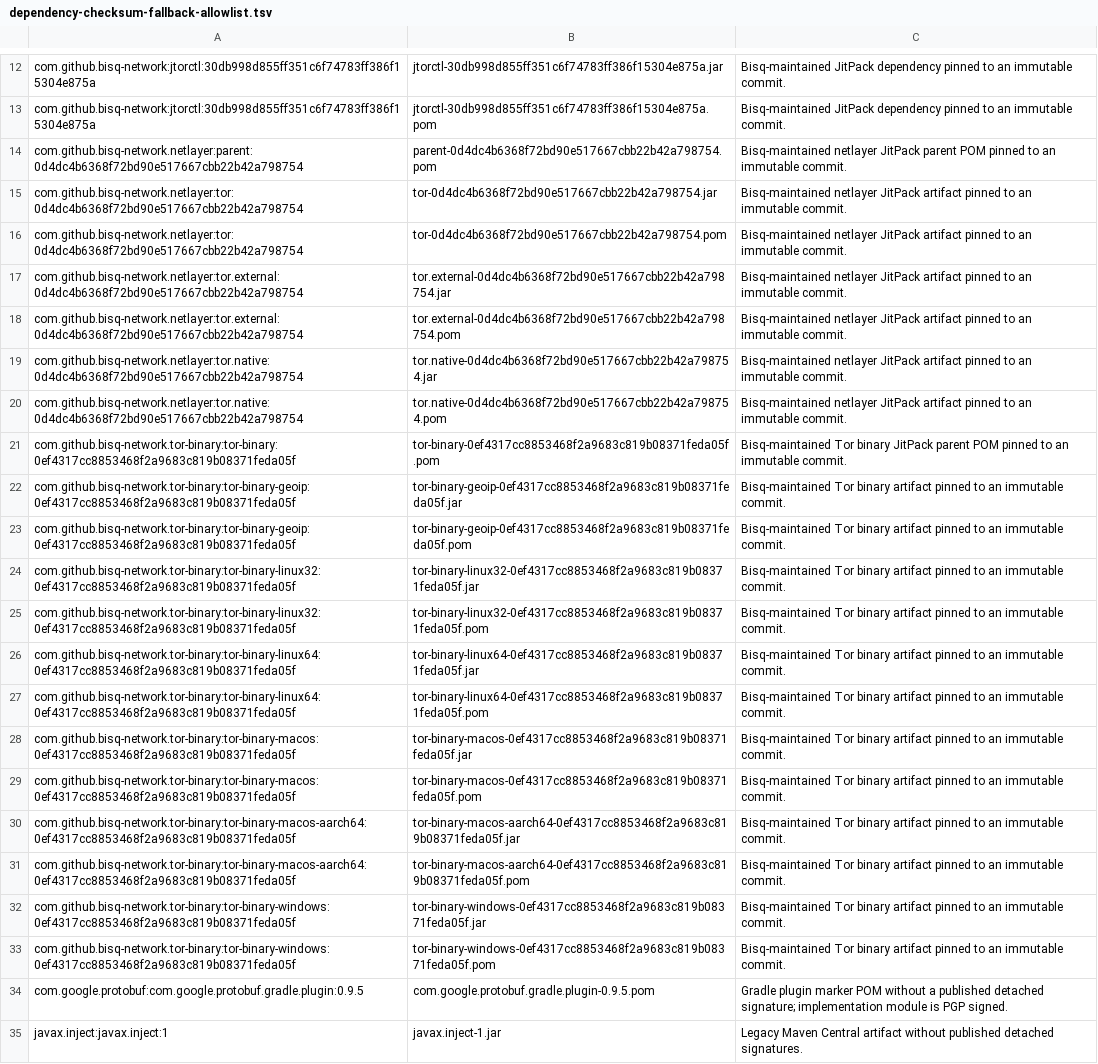
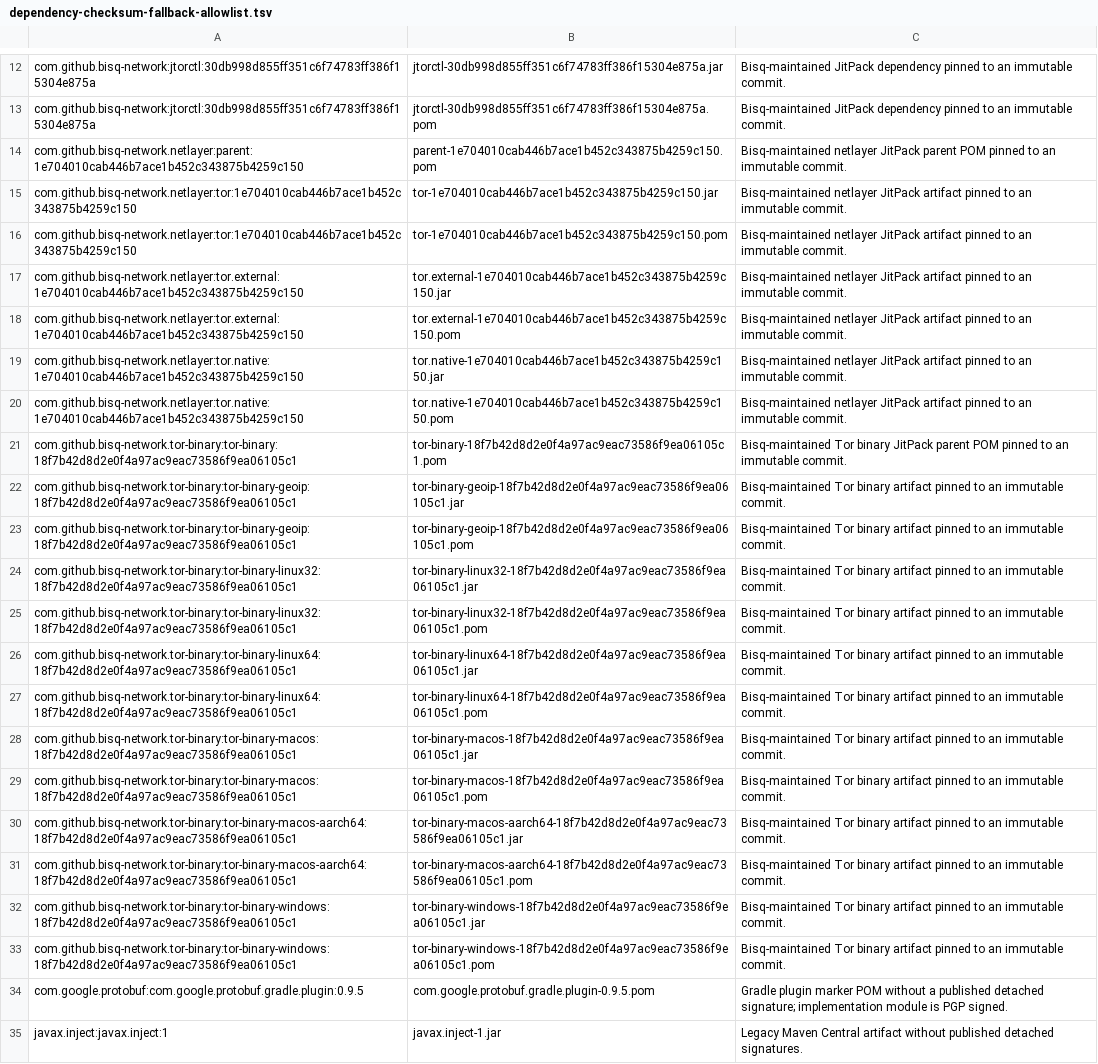
Before and after one commit to bisq-network/bisq, a TSV file: gradle/dependency-checksum-fallback-allowlist.tsv, drawn as a sheet; only a part is shown, gaps mark what is left out; the diff names each change by its address in the sheet, - before the commit and + after, or states it on an @@ line.

Commit message:
Return to netlayer 1e704010, whose Tor binaries are labeled correctly
050f1cc085 updated netlayer to 0d4dc4b6 to ship Tor 0.4.9.13 from Tor
Browser 15.0.23. The tor-binary artifacts it pulls in (0ef4317c) declare
version 0.4.9.13, but all five Tor archives contain Tor 0.4.9.12. Every
file in them is byte-identical to tor-binary 18f7b42d, which the
previous netlayer 1e704010 bundles and correctly declares as 0.4.9.12.
The netlayer jars of the two revisions differ only in their Maven
metadata. The Tor Browser 15.0.23 announcement lists no Tor update. The
update therefore changed only version labels, and the new label is
wrong.

Revert 050f1cc085 and 673edcba24: netlayer goes back to 1e704010, and
the verification metadata, checksum allowlist and dependency signature
report return to their previous entries. The shipped classes and Tor
files do not change. The following commit adds a test that compares the
declared and the actual Tor version.

The 1.10.9 release notes still state Tor 0.4.9.13 and must be corrected
separately. A real Tor 0.4.9.13 needs a tor-binary built from a source
that contains it.

Verification:
- verifyDependencySignaturePolicy resolves all configurations with
  the restored metadata and verifies the 43 approved checksum-only
  artifacts; the cached 1e704010 and 18f7b42d artifacts match it.
- dependencySignatureReport reproduces the restored report unchanged.
- :p2p, :core, :btcnodemonitor and :desktop compile.

```diff
--- a/gradle/dependency-checksum-fallback-allowlist.tsv
+++ b/gradle/dependency-checksum-fallback-allowlist.tsv
-A14: com.github.bisq-network.netlayer:parent:0d4dc4b6368f72bd90e517667cbb22b42a798754
+A14: com.github.bisq-network.netlayer:parent:1e704010cab446b7ace1b452c343875b4259c150
-B14: parent-0d4dc4b6368f72bd90e517667cbb22b42a798754.pom
+B14: parent-1e704010cab446b7ace1b452c343875b4259c150.pom
-A15:A16: com.github.bisq-network.netlayer:tor:0d4dc4b6368f72bd90e517667cbb22b42a798754
+A15:A16: com.github.bisq-network.netlayer:tor:1e704010cab446b7ace1b452c343875b4259c150
-B15: tor-0d4dc4b6368f72bd90e517667cbb22b42a798754.jar
+B15: tor-1e704010cab446b7ace1b452c343875b4259c150.jar
-B16: tor-0d4dc4b6368f72bd90e517667cbb22b42a798754.pom
+B16: tor-1e704010cab446b7ace1b452c343875b4259c150.pom
-A17:A18: com.github.bisq-network.netlayer:tor.external:0d4dc4b6368f72bd90e517667cbb22b42a798754
+A17:A18: com.github.bisq-network.netlayer:tor.external:1e704010cab446b7ace1b452c343875b4259c150
-B17: tor.external-0d4dc4b6368f72bd90e517667cbb22b42a798754.jar
+B17: tor.external-1e704010cab446b7ace1b452c343875b4259c150.jar
-B18: tor.external-0d4dc4b6368f72bd90e517667cbb22b42a798754.pom
+B18: tor.external-1e704010cab446b7ace1b452c343875b4259c150.pom
-A19:A20: com.github.bisq-network.netlayer:tor.native:0d4dc4b6368f72bd90e517667cbb22b42a798754
+A19:A20: com.github.bisq-network.netlayer:tor.native:1e704010cab446b7ace1b452c343875b4259c150
-B19: tor.native-0d4dc4b6368f72bd90e517667cbb22b42a798754.jar
+B19: tor.native-1e704010cab446b7ace1b452c343875b4259c150.jar
-B20: tor.native-0d4dc4b6368f72bd90e517667cbb22b42a798754.pom
+B20: tor.native-1e704010cab446b7ace1b452c343875b4259c150.pom
-A21: com.github.bisq-network.tor-binary:tor-binary:0ef4317cc8853468f2a9683c819b08371feda05f
+A21: com.github.bisq-network.tor-binary:tor-binary:18f7b42d8d2e0f4a97ac9eac73586f9ea06105c1
-B21: tor-binary-0ef4317cc8853468f2a9683c819b08371feda05f.pom
+B21: tor-binary-18f7b42d8d2e0f4a97ac9eac73586f9ea06105c1.pom
-A22:A23: com.github.bisq-network.tor-binary:tor-binary-geoip:0ef4317cc8853468f2a9683c819b08371feda05f
+A22:A23: com.github.bisq-network.tor-binary:tor-binary-geoip:18f7b42d8d2e0f4a97ac9eac73586f9ea06105c1
-B22: tor-binary-geoip-0ef4317cc8853468f2a9683c819b08371feda05f.jar
+B22: tor-binary-geoip-18f7b42d8d2e0f4a97ac9eac73586f9ea06105c1.jar
-B23: tor-binary-geoip-0ef4317cc8853468f2a9683c819b08371feda05f.pom
+B23: tor-binary-geoip-18f7b42d8d2e0f4a97ac9eac73586f9ea06105c1.pom
-A24:A25: com.github.bisq-network.tor-binary:tor-binary-linux32:0ef4317cc8853468f2a9683c819b08371feda05f
+A24:A25: com.github.bisq-network.tor-binary:tor-binary-linux32:18f7b42d8d2e0f4a97ac9eac73586f9ea06105c1
-B24: tor-binary-linux32-0ef4317cc8853468f2a9683c819b08371feda05f.jar
+B24: tor-binary-linux32-18f7b42d8d2e0f4a97ac9eac73586f9ea06105c1.jar
-B25: tor-binary-linux32-0ef4317cc8853468f2a9683c819b08371feda05f.pom
+B25: tor-binary-linux32-18f7b42d8d2e0f4a97ac9eac73586f9ea06105c1.pom
-A26:A27: com.github.bisq-network.tor-binary:tor-binary-linux64:0ef4317cc8853468f2a9683c819b08371feda05f
+A26:A27: com.github.bisq-network.tor-binary:tor-binary-linux64:18f7b42d8d2e0f4a97ac9eac73586f9ea06105c1
-B26: tor-binary-linux64-0ef4317cc8853468f2a9683c819b08371feda05f.jar
+B26: tor-binary-linux64-18f7b42d8d2e0f4a97ac9eac73586f9ea06105c1.jar
-B27: tor-binary-linux64-0ef4317cc8853468f2a9683c819b08371feda05f.pom
+B27: tor-binary-linux64-18f7b42d8d2e0f4a97ac9eac73586f9ea06105c1.pom
-A28:A29: com.github.bisq-network.tor-binary:tor-binary-macos:0ef4317cc8853468f2a9683c819b08371feda05f
+A28:A29: com.github.bisq-network.tor-binary:tor-binary-macos:18f7b42d8d2e0f4a97ac9eac73586f9ea06105c1
-B28: tor-binary-macos-0ef4317cc8853468f2a9683c819b08371feda05f.jar
+B28: tor-binary-macos-18f7b42d8d2e0f4a97ac9eac73586f9ea06105c1.jar
-B29: tor-binary-macos-0ef4317cc8853468f2a9683c819b08371feda05f.pom
+B29: tor-binary-macos-18f7b42d8d2e0f4a97ac9eac73586f9ea06105c1.pom
-A30:A31: com.github.bisq-network.tor-binary:tor-binary-macos-aarch64:0ef4317cc8853468f2a9683c819b08371feda05f
+A30:A31: com.github.bisq-network.tor-binary:tor-binary-macos-aarch64:18f7b42d8d2e0f4a97ac9eac73586f9ea06105c1
-B30: tor-binary-macos-aarch64-0ef4317cc8853468f2a9683c819b08371feda05f.jar
+B30: tor-binary-macos-aarch64-18f7b42d8d2e0f4a97ac9eac73586f9ea06105c1.jar
-B31: tor-binary-macos-aarch64-0ef4317cc8853468f2a9683c819b08371feda05f.pom
+B31: tor-binary-macos-aarch64-18f7b42d8d2e0f4a97ac9eac73586f9ea06105c1.pom
-A32:A33: com.github.bisq-network.tor-binary:tor-binary-windows:0ef4317cc8853468f2a9683c819b08371feda05f
+A32:A33: com.github.bisq-network.tor-binary:tor-binary-windows:18f7b42d8d2e0f4a97ac9eac73586f9ea06105c1
-B32: tor-binary-windows-0ef4317cc8853468f2a9683c819b08371feda05f.jar
+B32: tor-binary-windows-18f7b42d8d2e0f4a97ac9eac73586f9ea06105c1.jar
-B33: tor-binary-windows-0ef4317cc8853468f2a9683c819b08371feda05f.pom
+B33: tor-binary-windows-18f7b42d8d2e0f4a97ac9eac73586f9ea06105c1.pom
```
Also changed, not shown: 3 other files.
